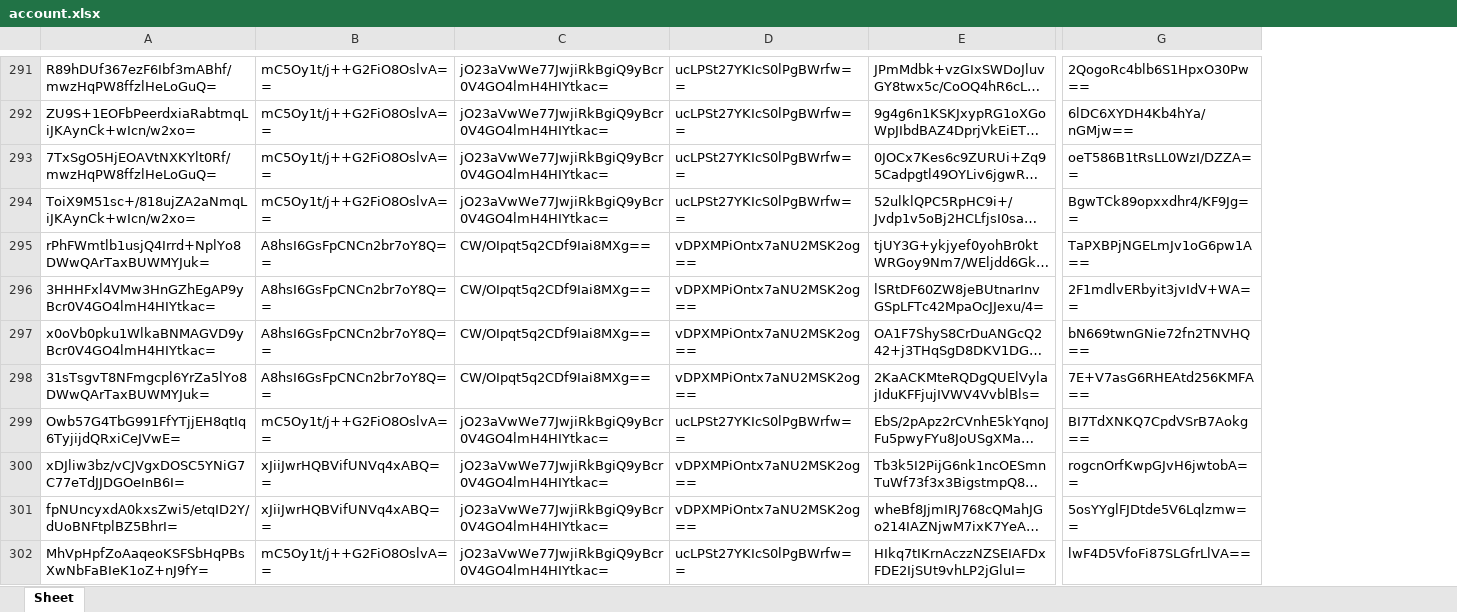
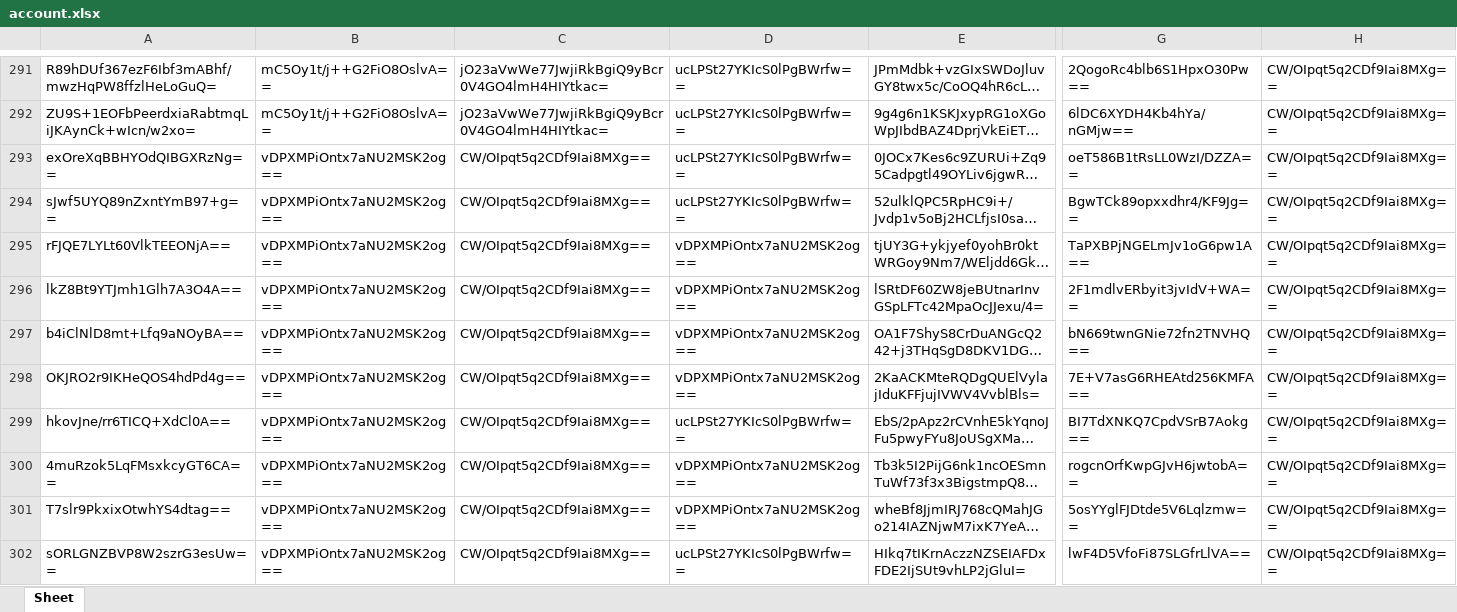
Before and after one commit to lisadaddy/lisadaddy.github.io, an Excel workbook: account.xlsx, sheet Sheet, drawn as a sheet; only a part is shown, gaps mark what is left out; long unchanged cells end in …; values as stored, in another font and other column widths than the file's, no borders; the diff covers the shown part only; the diff names each change by its address in the sheet, - before the commit and + after, or states it on an @@ line.

```diff
--- a/account.xlsx (sheet Sheet)
+++ b/account.xlsx (sheet Sheet)
+column H, rows 291-302: all CW/OIpqt5q2CDf9Iai8MXg==
-A293: 7TxSgO5HjEOAVtNXKYlt0Rf/mwzHqPW8ffzlHeLoGuQ=
+A293: exOreXqBBHYOdQIBGXRzNg==
-B293:B294: mC5Oy1t/j++G2FiO8OslvA==
+B293:B294: vDPXMPiOntx7aNU2MSK2og==
-C293:C294: jO23aVwWe77JwjiRkBgiQ9yBcr0V4GO4lmH4HIYtkac=
+C293:C294: CW/OIpqt5q2CDf9Iai8MXg==
-A294: ToiX9M51sc+/818ujZA2aNmqLiJKAynCk+wIcn/w2xo=
+A294: sJwf5UYQ89nZxntYmB97+g==
-A295: rPhFWmtlb1usjQ4Irrd+NplYo8DWwQArTaxBUWMYJuk=
+A295: rFJQE7LYLt60VlkTEEONjA==
-B295:B298: A8hsI6GsFpCNCn2br7oY8Q==
+B295:B298: vDPXMPiOntx7aNU2MSK2og==
-A296: 3HHHFxl4VMw3HnGZhEgAP9yBcr0V4GO4lmH4HIYtkac=
+A296: lkZ8Bt9YTJmh1Glh7A3O4A==
-A297: x0oVb0pku1WlkaBNMAGVD9yBcr0V4GO4lmH4HIYtkac=
+A297: b4iClNlD8mt+Lfq9aNOyBA==
-A298: 31sTsgvT8NFmgcpl6YrZa5lYo8DWwQArTaxBUWMYJuk=
+A298: OKJRO2r9IKHeQOS4hdPd4g==
-A299: Owb57G4TbG991FfYTjjEH8qtIq6TyjijdQRxiCeJVwE=
+A299: hkovJne/rr6TICQ+XdCl0A==
-B299: mC5Oy1t/j++G2FiO8OslvA==
+B299: vDPXMPiOntx7aNU2MSK2og==
-C299:C302: jO23aVwWe77JwjiRkBgiQ9yBcr0V4GO4lmH4HIYtkac=
+C299:C302: CW/OIpqt5q2CDf9Iai8MXg==
-A300: xDJliw3bz/vCJVgxDOSC5YNiG7C77eTdJJDGOeInB6I=
+A300: 4muRzok5LqFMsxkcyGT6CA==
-B300:B301: xJiiJwrHQBVifUNVq4xABQ==
+B300:B301: vDPXMPiOntx7aNU2MSK2og==
-A301: fpNUncyxdA0kxsZwi5/etqID2Y/dUoBNFtplBZ5BhrI=
+A301: T7slr9PkxixOtwhYS4dtag==
-A302: MhVpHpfZoAaqeoKSFSbHqPBsXwNbFaBIeK1oZ+nJ9fY=
+A302: sORLGNZBVP8W2szrG3esUw==
-B302: mC5Oy1t/j++G2FiO8OslvA==
+B302: vDPXMPiOntx7aNU2MSK2og==
```
Also changed, not shown: 63 added rows, 1 removed row and 25 edited cells elsewhere in this sheet.
